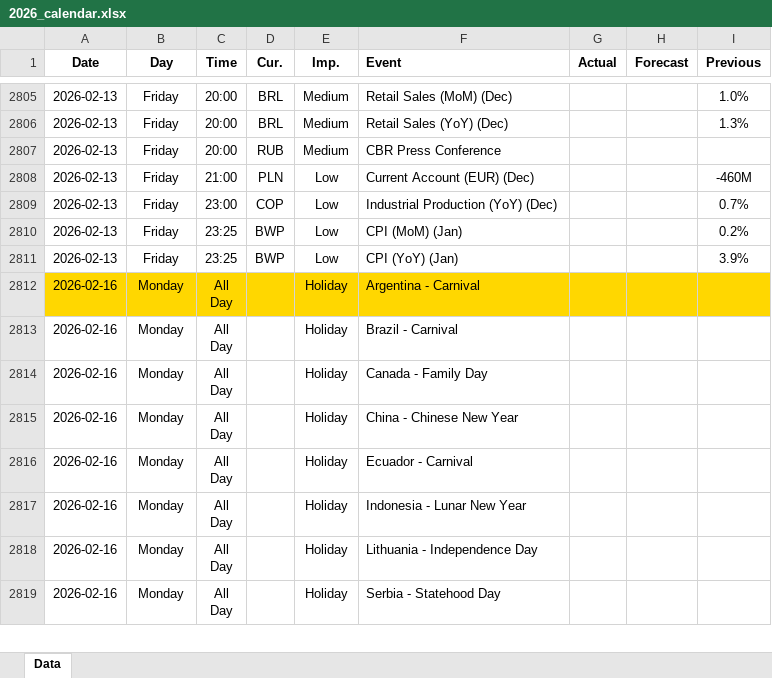
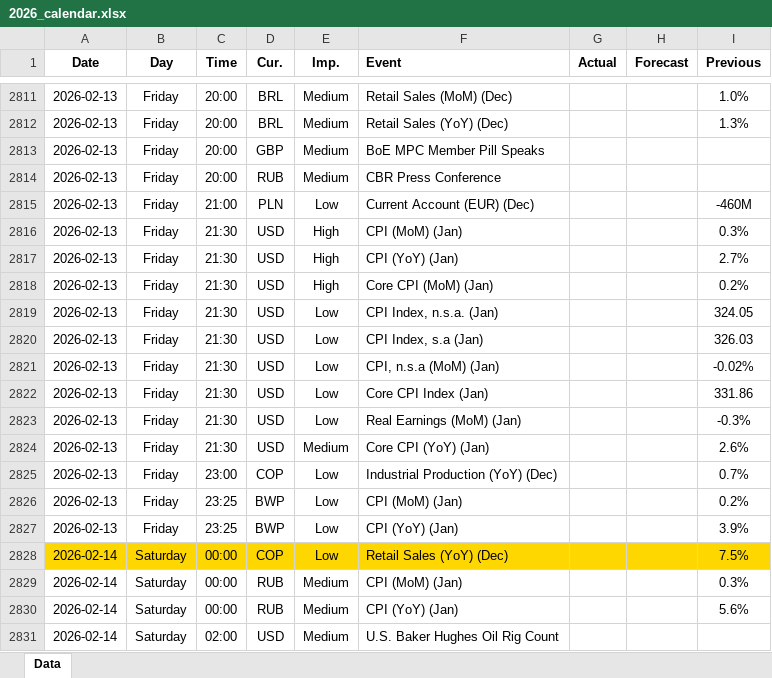
Before and after one commit to yiyousiow000814/XAUUSD-Calendar-Agent, an Excel workbook: data/Economic_Calendar/2026/2026_calendar.xlsx, sheet Data, drawn as a sheet; only a part is shown, gaps mark what is left out; the shorter side is filled out with more unchanged rows; values as stored, in another font and other column widths than the file's, no borders; the diff covers the shown part only; the diff names each change by its address in the sheet, - before the commit and + after, or states it on an @@ line.

```diff
--- a/data/Economic_Calendar/2026/2026_calendar.xlsx (sheet Data)
+++ b/data/Economic_Calendar/2026/2026_calendar.xlsx (sheet Data)
+row 2813: 2026-02-13 | Friday | 20:00 | GBP | Medium | BoE MPC Member Pill Speaks
+row 2816: 2026-02-13 | Friday | 21:30 | USD | High | CPI (MoM) (Jan) |  |  | 0.3%
+row 2817: 2026-02-13 | Friday | 21:30 | USD | High | CPI (YoY) (Jan) |  |  | 2.7%
+row 2818: 2026-02-13 | Friday | 21:30 | USD | High | Core CPI (MoM) (Jan) |  |  | 0.2%
+row 2819: 2026-02-13 | Friday | 21:30 | USD | Low | CPI Index, n.s.a. (Jan) |  |  | 324.05
+row 2820: 2026-02-13 | Friday | 21:30 | USD | Low | CPI Index, s.a (Jan) |  |  | 326.03
+row 2821: 2026-02-13 | Friday | 21:30 | USD | Low | CPI, n.s.a (MoM) (Jan) |  |  | -0.02%
+row 2822: 2026-02-13 | Friday | 21:30 | USD | Low | Core CPI Index (Jan) |  |  | 331.86
+row 2823: 2026-02-13 | Friday | 21:30 | USD | Low | Real Earnings (MoM) (Jan) |  |  | -0.3%
+row 2824: 2026-02-13 | Friday | 21:30 | USD | Medium | Core CPI (YoY) (Jan) |  |  | 2.6%
+row 2828: 2026-02-14 | Saturday | 00:00 | COP | Low | Retail Sales (YoY) (Dec) |  |  | 7.5%
+row 2829: 2026-02-14 | Saturday | 00:00 | RUB | Medium | CPI (MoM) (Jan) |  |  | 0.3%
+row 2830: 2026-02-14 | Saturday | 00:00 | RUB | Medium | CPI (YoY) (Jan) |  |  | 5.6%
+row 2831: 2026-02-14 | Saturday | 02:00 | USD | Medium | U.S. Baker Hughes Oil Rig Count
```
Also changed, not shown: 40 added rows, 25 removed rows and 167 edited cells elsewhere in this sheet, 2 other files.
